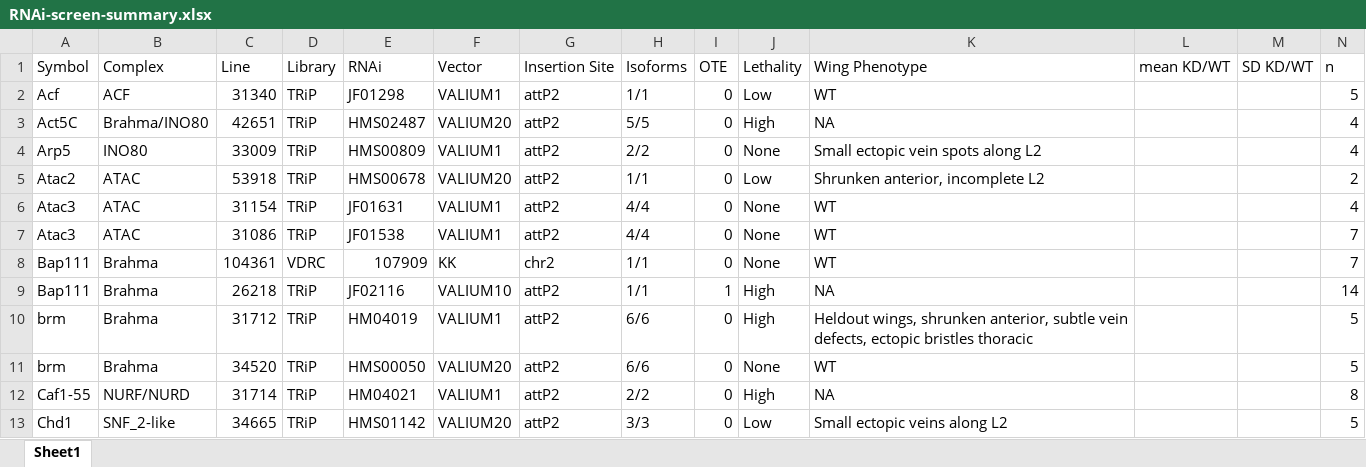
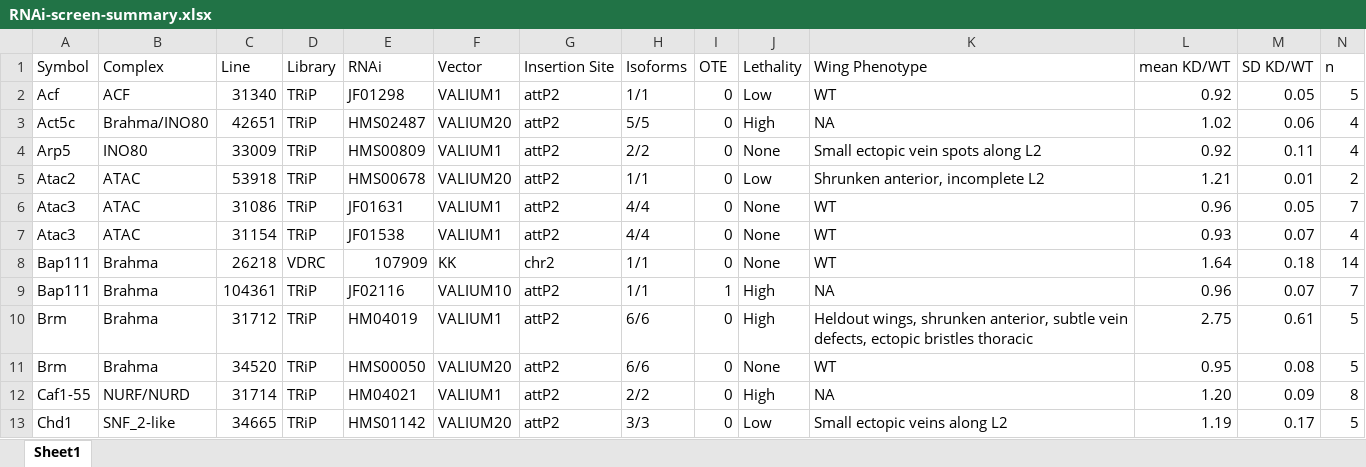
Before and after one commit to mniederhuber/Niederhuber_2023, an Excel workbook: DATA/RNAi-screen-summary.xlsx, sheet Sheet1, drawn as a sheet; only a part is shown; values as stored, in another font and other column widths than the file's, no cell formats; removed rows and columns are numbered as before the commit, all else as after; the diff covers the shown part only; the diff names each change by its address in the sheet, - before the commit and + after, or states it on an @@ line.

```diff
--- a/DATA/RNAi-screen-summary.xlsx (sheet Sheet1)
+++ b/DATA/RNAi-screen-summary.xlsx (sheet Sheet1)
-L2 (mean KD/WT): (empty)
+L2 (mean KD/WT): 0.92
-M2 (SD KD/WT): (empty)
+M2 (SD KD/WT): 0.05
-A3 (Symbol): Act5C
+A3 (Symbol): Act5c
-L3 (mean KD/WT): (empty)
+L3 (mean KD/WT): 1.02
-M3 (SD KD/WT): (empty)
+M3 (SD KD/WT): 0.06
-L4 (mean KD/WT): (empty)
+L4 (mean KD/WT): 0.92
-M4 (SD KD/WT): (empty)
+M4 (SD KD/WT): 0.11
-L5 (mean KD/WT): (empty)
+L5 (mean KD/WT): 1.21
-M5 (SD KD/WT): (empty)
+M5 (SD KD/WT): 0.01
-row 6: Atac3 | ATAC | 31154 | TRiP | JF01631 | VALIUM1 | attP2 | 4/4 | 0 | None | WT |  |  | 4
-E6 (RNAi): JF01538
+E6 (RNAi): JF01631
-L6 (mean KD/WT): (empty)
+L6 (mean KD/WT): 0.96
-M6 (SD KD/WT): (empty)
+M6 (SD KD/WT): 0.05
+row 7: Atac3 | ATAC | 31154 | TRiP | JF01538 | VALIUM1 | attP2 | 4/4 | 0 | None | WT | 0.93 | 0.07 | 4
-C8 (Line): 104361
+C8 (Line): 26218
-L8 (mean KD/WT): (empty)
+L8 (mean KD/WT): 1.64
-M8 (SD KD/WT): (empty)
+M8 (SD KD/WT): 0.18
-N8 (n): 7
+N8 (n): 14
-C9 (Line): 26218
+C9 (Line): 104361
-L9 (mean KD/WT): (empty)
+L9 (mean KD/WT): 0.96
-M9 (SD KD/WT): (empty)
+M9 (SD KD/WT): 0.07
-N9 (n): 14
+N9 (n): 7
-A10:A11 (Symbol): brm
+A10:A11 (Symbol): Brm
-L10 (mean KD/WT): (empty)
+L10 (mean KD/WT): 2.75
-M10 (SD KD/WT): (empty)
+M10 (SD KD/WT): 0.61
-L11 (mean KD/WT): (empty)
+L11 (mean KD/WT): 0.95
-M11 (SD KD/WT): (empty)
+M11 (SD KD/WT): 0.08
-L12 (mean KD/WT): (empty)
+L12 (mean KD/WT): 1.20
-M12 (SD KD/WT): (empty)
+M12 (SD KD/WT): 0.09
-L13 (mean KD/WT): (empty)
+L13 (mean KD/WT): 1.19
-M13 (SD KD/WT): (empty)
+M13 (SD KD/WT): 0.17
```
Also changed, not shown: 7 added rows, 7 removed rows and 93 edited cells elsewhere in this sheet, cell formats, 15 other files.
